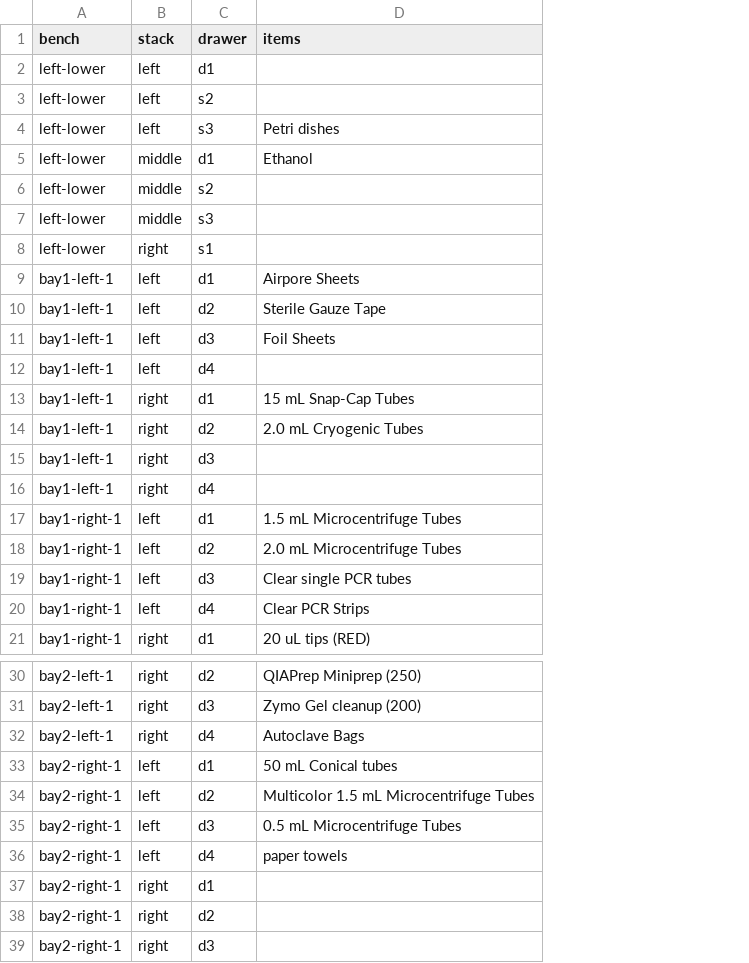
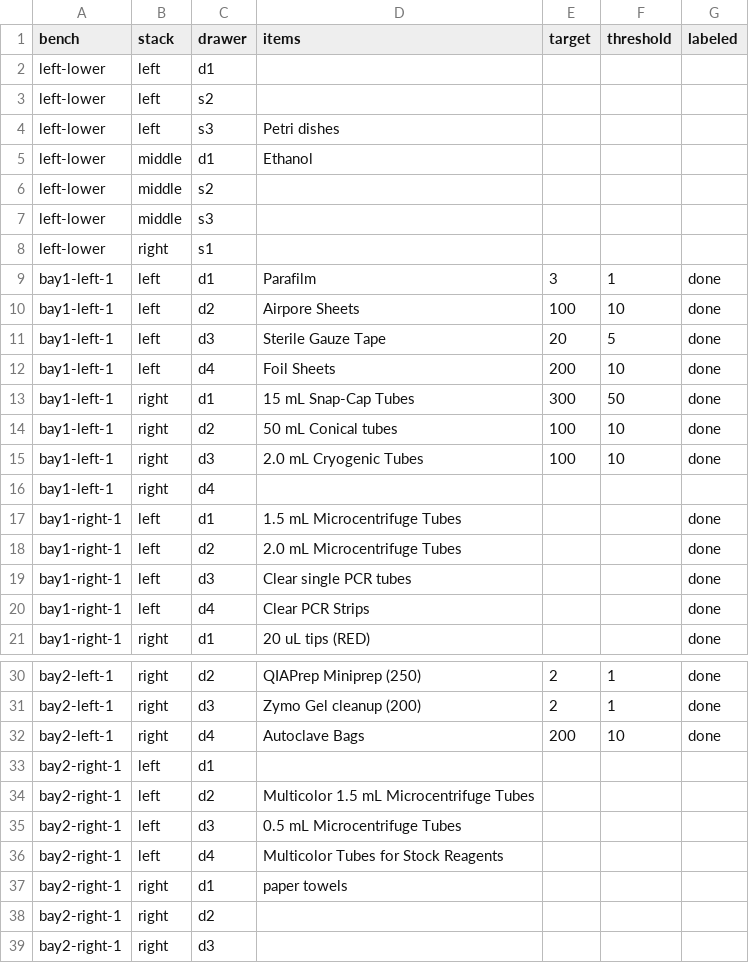
Before and after one commit to UCB-BioE-Anderson-Lab/cloning-tutorials, a TSV file: assets/data/consumables.tsv, drawn as a sheet; only a part is shown, gaps mark what is left out; the diff names each change by its address in the sheet, - before the commit and + after, or states it on an @@ line.

```diff
--- a/assets/data/consumables.tsv
+++ b/assets/data/consumables.tsv
+column E (target), rows 9-15: 3 | 100 | 20 | 200 | 300 | 100 | 100; rows 30-32: 2 | 2 | 200
+column F (threshold), rows 9-15: 1 | 10 | 5 | 10 | 50 | 10 | 10; rows 30-32: 1 | 1 | 10
+column G (labeled), rows 9-21: done | done | done | done | done | done | done |  | done | done | done | done | done; rows 30-32: all done
-D9 (items): Airpore Sheets
+D9 (items): Parafilm
-D10 (items): Sterile Gauze Tape
+D10 (items): Airpore Sheets
-D11 (items): Foil Sheets
+D11 (items): Sterile Gauze Tape
-D12 (items): (empty)
+D12 (items): Foil Sheets
-D14 (items): 2.0 mL Cryogenic Tubes
+D14 (items): 50 mL Conical tubes
-D15 (items): (empty)
+D15 (items): 2.0 mL Cryogenic Tubes
-D33 (items): 50 mL Conical tubes
+D33 (items): (empty)
-D36 (items): paper towels
+D36 (items): Multicolor Tubes for Stock Reagents
-D37 (items): (empty)
+D37 (items): paper towels
```
Also changed, not shown: 22 other files.
